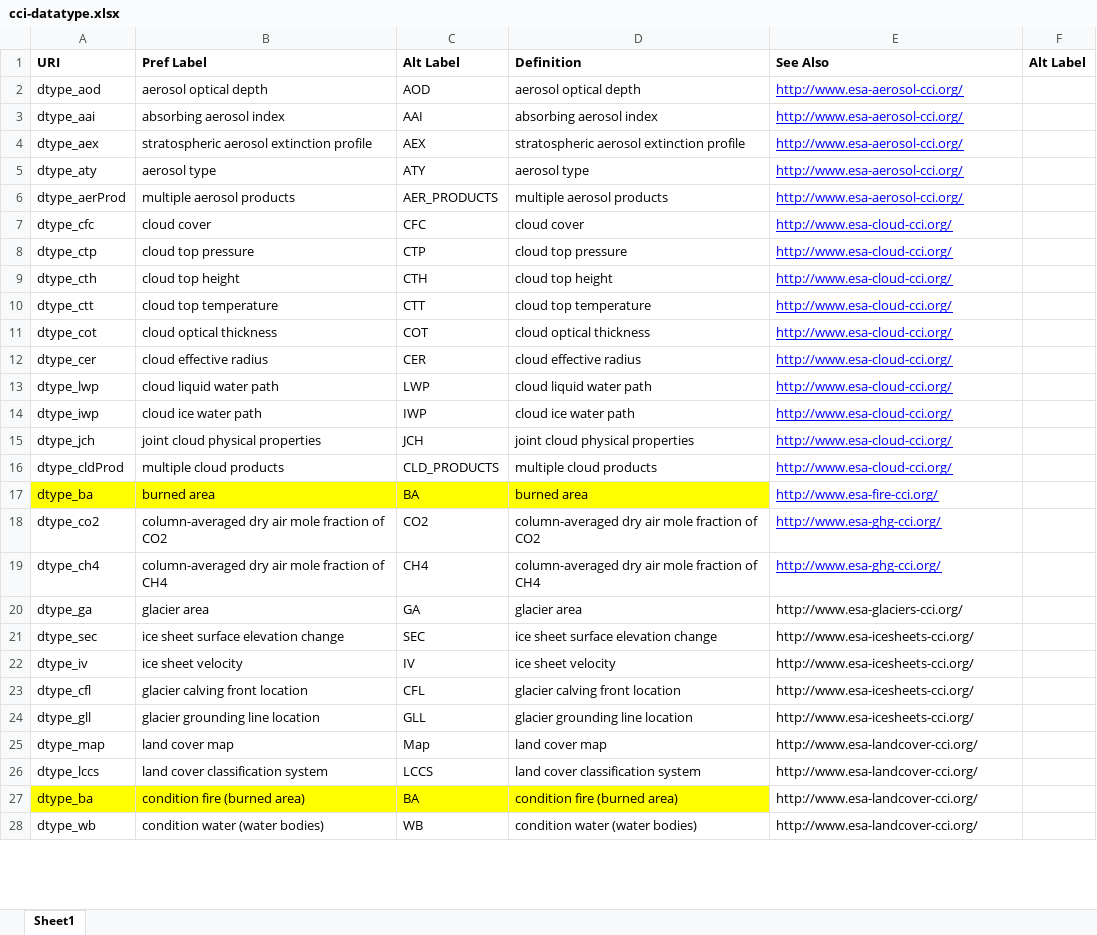
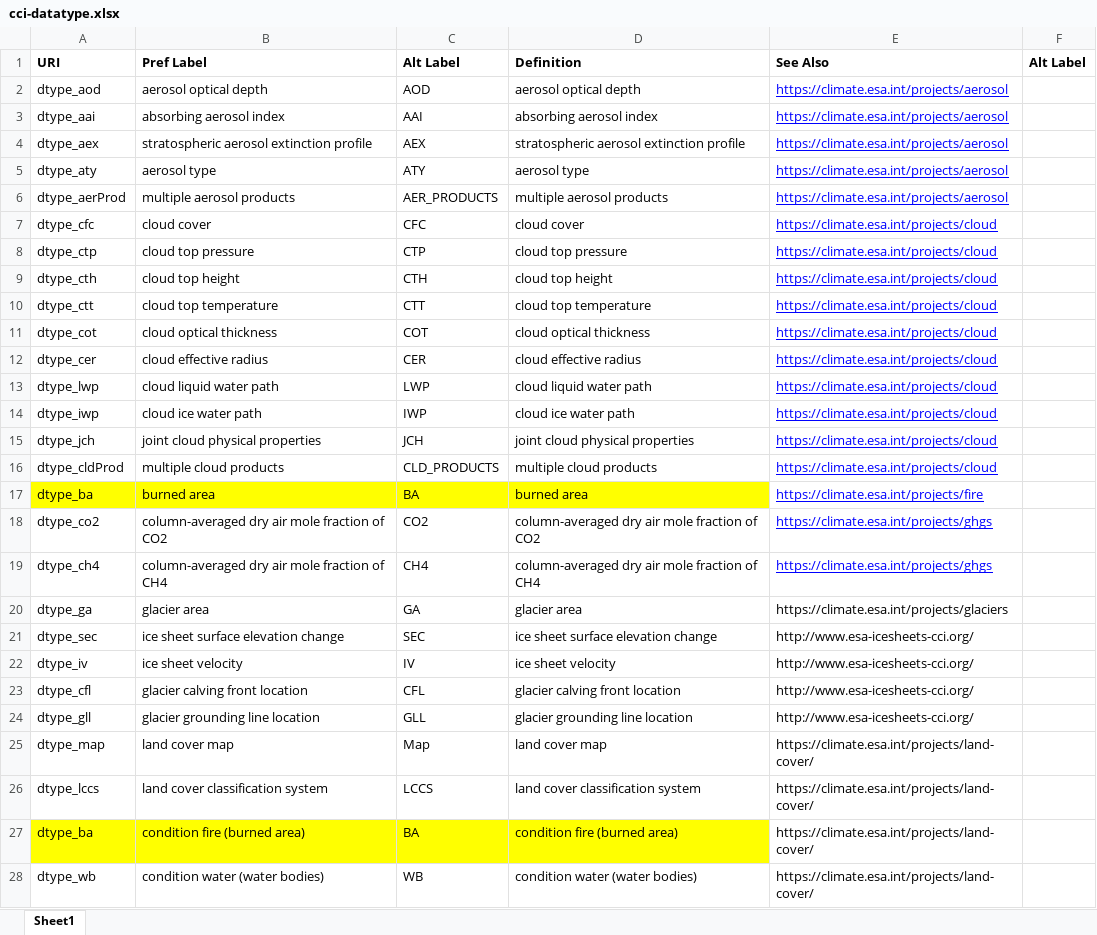
Before and after one commit to cedadev/cci-vocabularies, an Excel workbook: data/cci/cci-datatype.xlsx, sheet Sheet1, drawn as a sheet; only a part is shown; values as stored, in another font and other column widths than the file's, no borders; the diff covers the shown part only; the diff names each change by its address in the sheet, - before the commit and + after, or states it on an @@ line.

```diff
--- a/data/cci/cci-datatype.xlsx (sheet Sheet1)
+++ b/data/cci/cci-datatype.xlsx (sheet Sheet1)
-E2:E6 (See Also): http://www.esa-aerosol-cci.org/
+E2:E6 (See Also): https://climate.esa.int/projects/aerosol
-E7:E16 (See Also): http://www.esa-cloud-cci.org/
+E7:E16 (See Also): https://climate.esa.int/projects/cloud
-E17 (See Also): http://www.esa-fire-cci.org/
+E17 (See Also): https://climate.esa.int/projects/fire
-E18:E19 (See Also): http://www.esa-ghg-cci.org/
+E18:E19 (See Also): https://climate.esa.int/projects/ghgs
-E20 (See Also): http://www.esa-glaciers-cci.org/
+E20 (See Also): https://climate.esa.int/projects/glaciers
-E25:E28 (See Also): http://www.esa-landcover-cci.org/
+E25:E28 (See Also): https://climate.esa.int/projects/land-cover/
```
Also changed, not shown: 4 added rows, 56 edited cells and cell formats elsewhere in this sheet, data/cci/cci-org.xlsx, data/cci/cci-platform-programme-mapping.xlsx, 7 other files.
